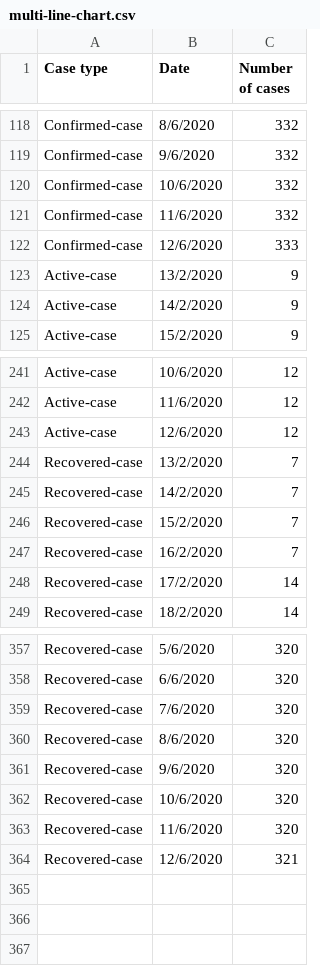
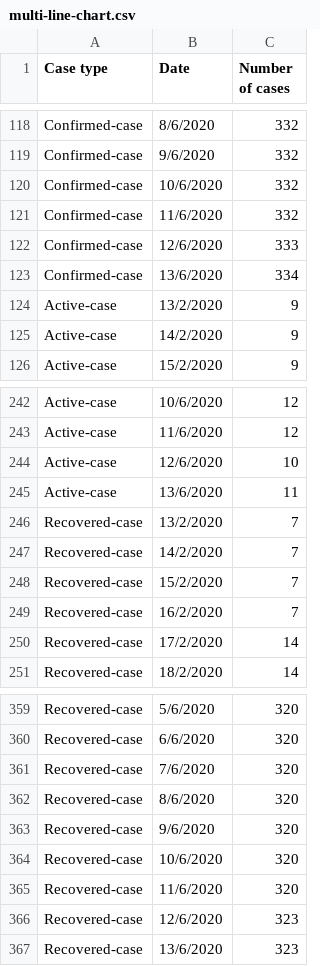
Before and after one commit to nngockhanhh/dsdv, a CSV file: multi-line-chart.csv, drawn as a sheet; only a part is shown, gaps mark what is left out.

Commit message:
Update multi-line-chart.csv

```diff
--- a/multi-line-chart.csv
+++ b/multi-line-chart.csv
@@ -122,2 +122,3 @@ Confirmed-case,11/6/2020,332
 Confirmed-case,12/6/2020,333
+Confirmed-case,13/6/2020,334
 Active-case,13/2/2020,9
@@ -242,3 +243,4 @@ Active-case,10/6/2020,12
 Active-case,11/6/2020,12
-Active-case,12/6/2020,12
+Active-case,12/6/2020,10
+Active-case,13/6/2020,11
 Recovered-case,13/2/2020,7
@@ -363,2 +365,3 @@ Recovered-case,10/6/2020,320
 Recovered-case,11/6/2020,320
-Recovered-case,12/6/2020,321
+Recovered-case,12/6/2020,323
+Recovered-case,13/6/2020,323
```
